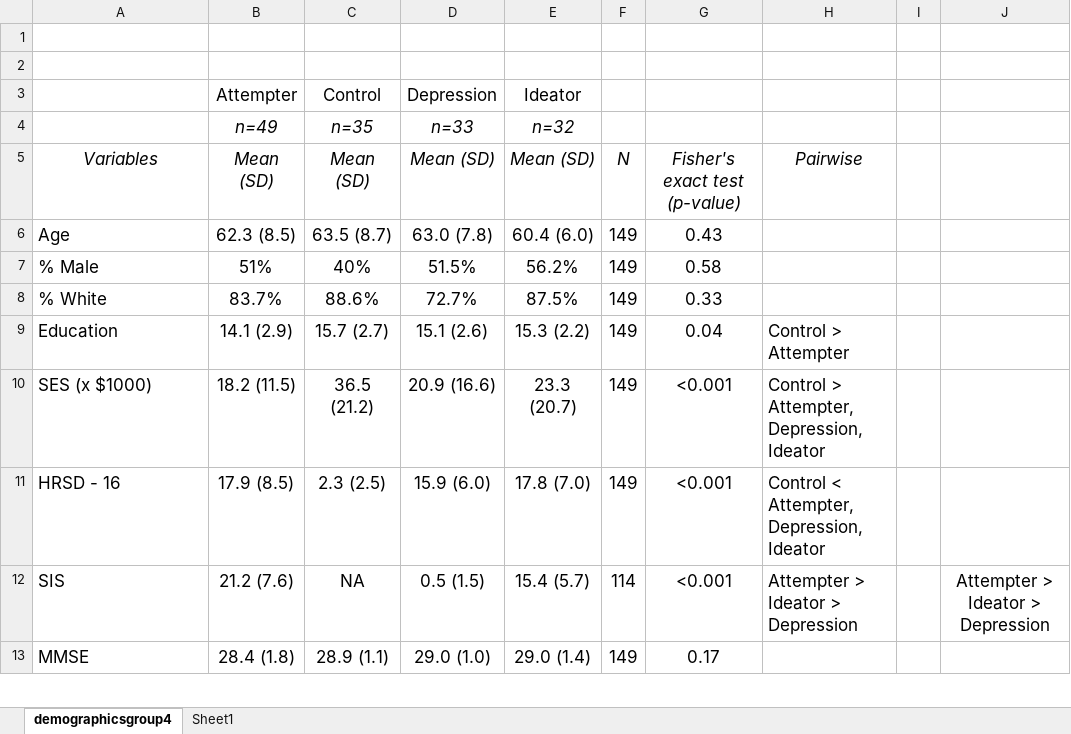
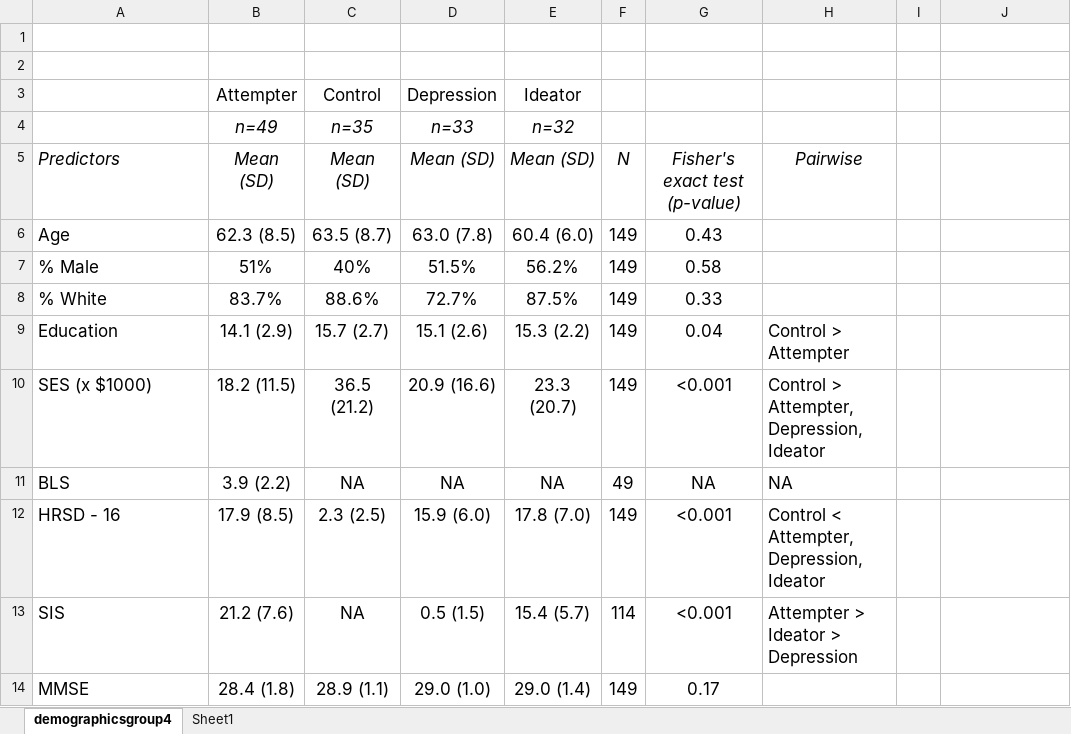
Before and after one commit to kezhangeco/Suicide_UG, an Excel workbook: UG_data_analysis/outputs/demographicsgroup4.xlsx, sheet demographicsgroup4, drawn as a sheet; only a part is shown; values as stored, in another font and other column widths than the file's, no borders; addresses are those after the commit; the diff names each change by its address in the sheet, - before the commit and + after, or states it on an @@ line.

Commit message:
demo model and IRI model
- demo model and IRI model
- create publishable tables

```diff
--- a/UG_data_analysis/outputs/demographicsgroup4.xlsx (sheet demographicsgroup4)
+++ b/UG_data_analysis/outputs/demographicsgroup4.xlsx (sheet demographicsgroup4)
-A5: Variables
+A5: Predictors
-A5 alignment: center
+A5 alignment: left
+row 11: BLS | 3.9 (2.2) | NA | NA | NA | 49 | NA | NA
-J13: Attempter > Ideator > Depression
+J13: (empty)
```
Also changed, not shown: charts or pictures, 23 other files.
